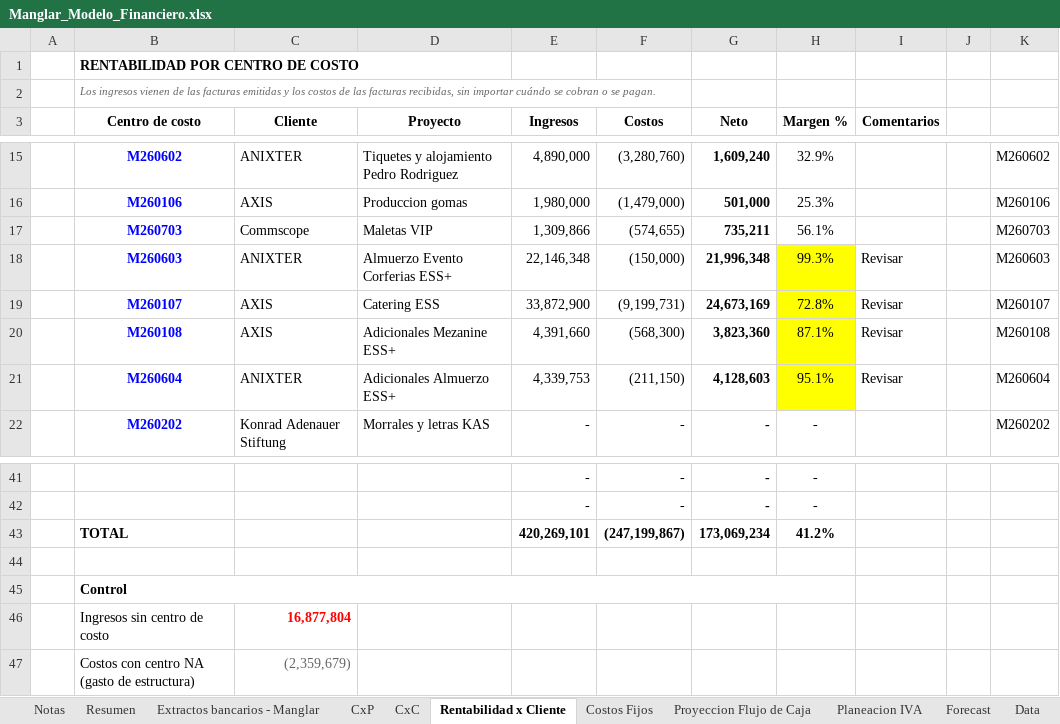
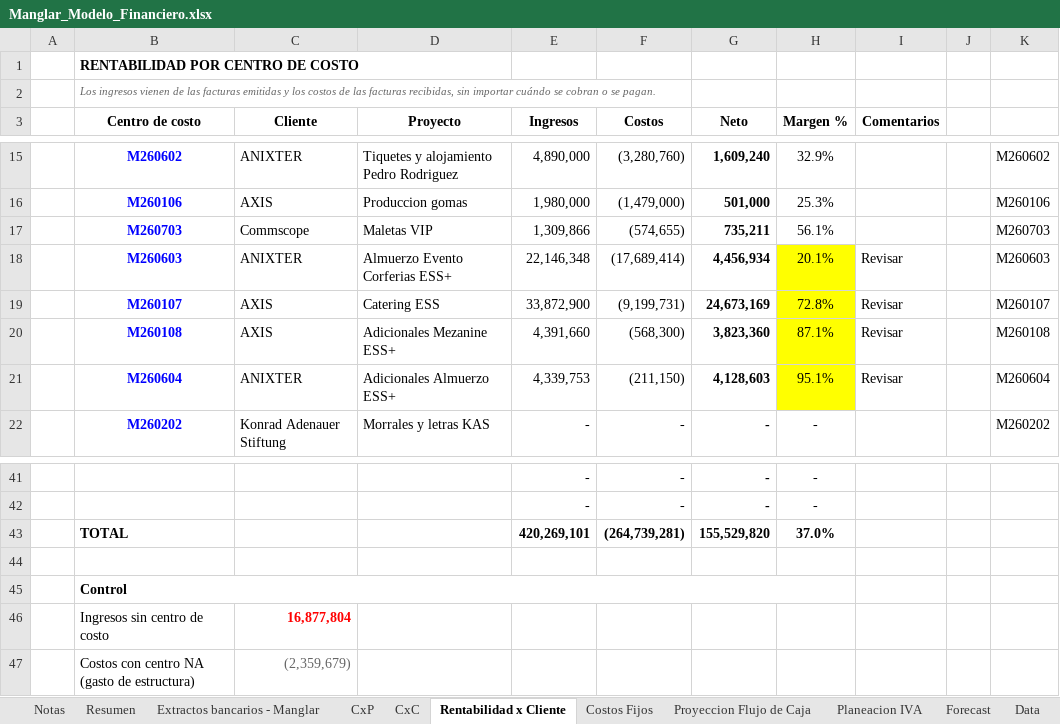
Before and after one commit to santiagomanglar/dashboard-manglar, an Excel workbook: Manglar_Modelo_Financiero.xlsx, sheet Rentabilidad x Cliente, drawn as a sheet; only a part is shown, gaps mark what is left out; values as stored, in another font and other column widths than the file's, no borders; removed rows and columns are numbered as before the commit, all else as after; the diff names each change by its address in the sheet, - before the commit and + after, or states it on an @@ line.

```diff
--- a/Manglar_Modelo_Financiero.xlsx (sheet Rentabilidad x Cliente)
+++ b/Manglar_Modelo_Financiero.xlsx (sheet Rentabilidad x Cliente)
-F18 (Costos): (150,000)
+F18 (Costos): (17,689,414)
-G18 (Neto): 21,996,348
+G18 (Neto): 4,456,934
-H18 (Margen %): 99.3%
+H18 (Margen %): 20.1%
-row 43:  | TOTAL |  |  | 420,269,101 | (247,199,867) | 173,069,234 | 41.2%
+row 43:  | TOTAL |  |  | 420,269,101 | (264,739,281) | 155,529,820 | 37.0%
```
Also changed, not shown: sheet CxP, sheet Proyeccion Flujo de Caja, sheet Resumen, sheet Planeacion IVA, sheet Extractos bancarios - Manglar, sheet CxC, 1 other file.
